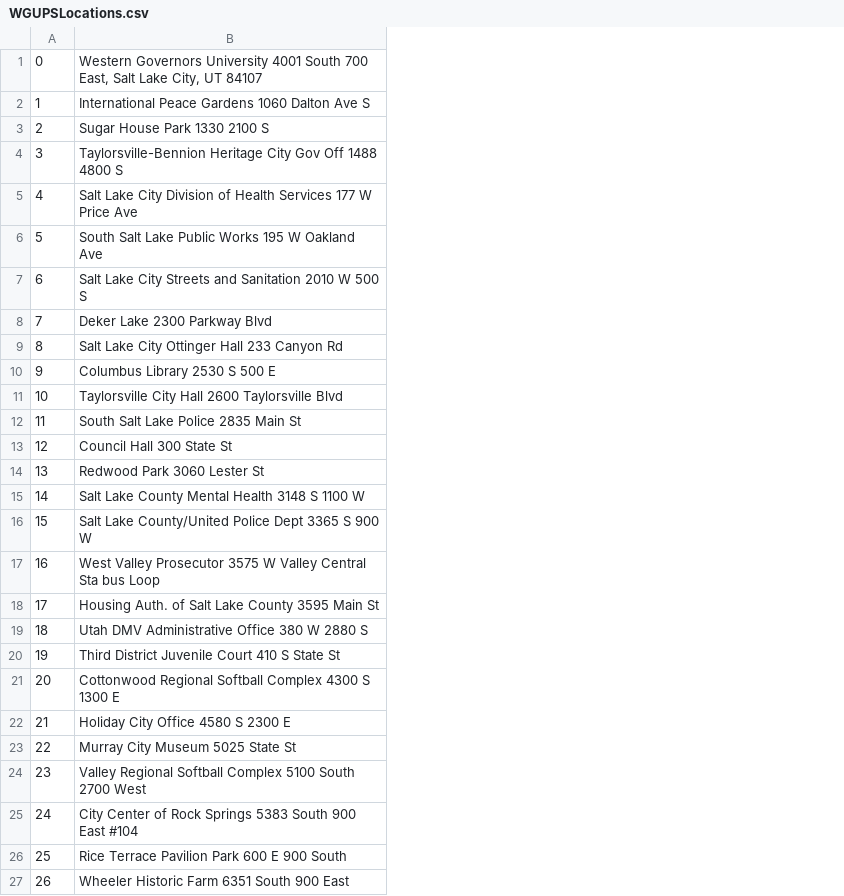
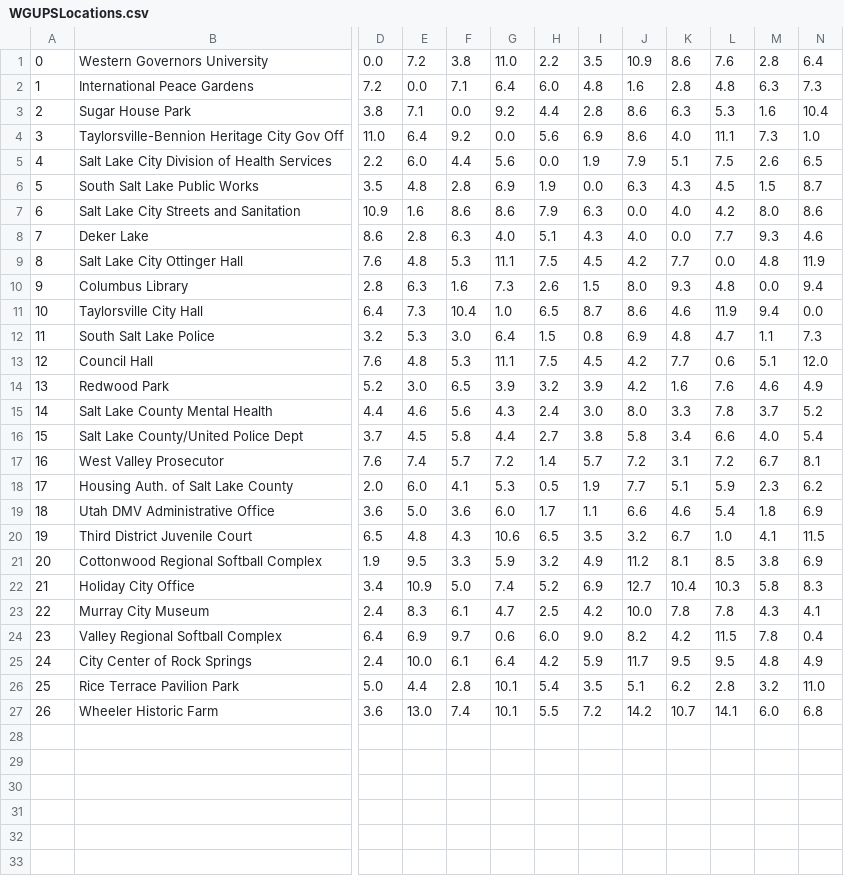
Before and after one commit to LuketheDuke1193/TravellingSalesmanAlgorithm, a CSV file: WGUPSLocations.csv, drawn as a sheet; only a part is shown, gaps mark what is left out; removed rows and columns are numbered as before the commit, all else as after; the diff covers the shown part only; the diff names each change by its address in the sheet, - before the commit and + after, or states it on an @@ line.

Commit message:
Reworked location data structure. Keeping graph class included for now in case I decide to go back. Added in data member cargo_addresses for packages to compare to distances on each delivery.

```diff
--- a/WGUPSLocations.csv
+++ b/WGUPSLocations.csv
-column B, rows 1-27: Western Governors University 4001 South 700 East, Salt Lake City, UT 84107 | International Peace Gardens 1060 Dalton Ave S | Sugar House Park 1330 2100 S | Taylorsville-Bennion Heritage City Gov Off 1488 4800 S | Salt Lake City Division of Health Services 177 W Price Ave | South Salt Lake Public Works 195 W Oakland Ave | Salt Lake City Streets and Sanitation 2010 W 500 S | Deker Lake 2300 Parkway Blvd | Salt Lake City Ottinger Hall 233 Canyon Rd | Columbus Library 2530 S 500 E | Taylorsville City Hall 2600 Taylorsville Blvd | South Salt Lake Police 2835 Main St | Council Hall 300 State St | Redwood Park 3060 Lester St | Salt Lake County Mental Health 3148 S 1100 W | Salt Lake County/United Police Dept 3365 S 900 W | West Valley Prosecutor 3575 W Valley Central Sta bus Loop | Housing Auth. of Salt Lake County 3595 Main St | Utah DMV Administrative Office 380 W 2880 S | Third District Juvenile Court 410 S State St | Cottonwood Regional Softball Complex 4300 S 1300 E | Holiday City Office 4580 S 2300 E | Murray City Museum 5025 State St | Valley Regional Softball Complex 5100 South 2700 West | City Center of Rock Springs 5383 South 900 East #104 | Rice Terrace Pavilion Park 600 E 900 South | Wheeler Historic Farm 6351 South 900 East
+column B, rows 1-27: Western Governors University | International Peace Gardens | Sugar House Park | Taylorsville-Bennion Heritage City Gov Off | Salt Lake City Division of Health Services | South Salt Lake Public Works | Salt Lake City Streets and Sanitation | Deker Lake | Salt Lake City Ottinger Hall | Columbus Library | Taylorsville City Hall | South Salt Lake Police | Council Hall | Redwood Park | Salt Lake County Mental Health | Salt Lake County/United Police Dept | West Valley Prosecutor | Housing Auth. of Salt Lake County | Utah DMV Administrative Office | Third District Juvenile Court | Cottonwood Regional Softball Complex | Holiday City Office | Murray City Museum | Valley Regional Softball Complex | City Center of Rock Springs | Rice Terrace Pavilion Park | Wheeler Historic Farm
+column D, rows 1-27: 0.0 | 7.2 | 3.8 | 11.0 | 2.2 | 3.5 | 10.9 | 8.6 | 7.6 | 2.8 | 6.4 | 3.2 | 7.6 | 5.2 | 4.4 | 3.7 | 7.6 | 2.0 | 3.6 | 6.5 | 1.9 | 3.4 | 2.4 | 6.4 | 2.4 | 5.0 | 3.6
+column E, rows 1-27: 7.2 | 0.0 | 7.1 | 6.4 | 6.0 | 4.8 | 1.6 | 2.8 | 4.8 | 6.3 | 7.3 | 5.3 | 4.8 | 3.0 | 4.6 | 4.5 | 7.4 | 6.0 | 5.0 | 4.8 | 9.5 | 10.9 | 8.3 | 6.9 | 10.0 | 4.4 | 13.0
+column F, rows 1-27: 3.8 | 7.1 | 0.0 | 9.2 | 4.4 | 2.8 | 8.6 | 6.3 | 5.3 | 1.6 | 10.4 | 3.0 | 5.3 | 6.5 | 5.6 | 5.8 | 5.7 | 4.1 | 3.6 | 4.3 | 3.3 | 5.0 | 6.1 | 9.7 | 6.1 | 2.8 | 7.4
+column G, rows 1-27: 11.0 | 6.4 | 9.2 | 0.0 | 5.6 | 6.9 | 8.6 | 4.0 | 11.1 | 7.3 | 1.0 | 6.4 | 11.1 | 3.9 | 4.3 | 4.4 | 7.2 | 5.3 | 6.0 | 10.6 | 5.9 | 7.4 | 4.7 | 0.6 | 6.4 | 10.1 | 10.1
+column H, rows 1-27: 2.2 | 6.0 | 4.4 | 5.6 | 0.0 | 1.9 | 7.9 | 5.1 | 7.5 | 2.6 | 6.5 | 1.5 | 7.5 | 3.2 | 2.4 | 2.7 | 1.4 | 0.5 | 1.7 | 6.5 | 3.2 | 5.2 | 2.5 | 6.0 | 4.2 | 5.4 | 5.5
+column I, rows 1-27: 3.5 | 4.8 | 2.8 | 6.9 | 1.9 | 0.0 | 6.3 | 4.3 | 4.5 | 1.5 | 8.7 | 0.8 | 4.5 | 3.9 | 3.0 | 3.8 | 5.7 | 1.9 | 1.1 | 3.5 | 4.9 | 6.9 | 4.2 | 9.0 | 5.9 | 3.5 | 7.2
+column J, rows 1-27: 10.9 | 1.6 | 8.6 | 8.6 | 7.9 | 6.3 | 0.0 | 4.0 | 4.2 | 8.0 | 8.6 | 6.9 | 4.2 | 4.2 | 8.0 | 5.8 | 7.2 | 7.7 | 6.6 | 3.2 | 11.2 | 12.7 | 10.0 | 8.2 | 11.7 | 5.1 | 14.2
+column K, rows 1-27: 8.6 | 2.8 | 6.3 | 4.0 | 5.1 | 4.3 | 4.0 | 0.0 | 7.7 | 9.3 | 4.6 | 4.8 | 7.7 | 1.6 | 3.3 | 3.4 | 3.1 | 5.1 | 4.6 | 6.7 | 8.1 | 10.4 | 7.8 | 4.2 | 9.5 | 6.2 | 10.7
+column L, rows 1-27: 7.6 | 4.8 | 5.3 | 11.1 | 7.5 | 4.5 | 4.2 | 7.7 | 0.0 | 4.8 | 11.9 | 4.7 | 0.6 | 7.6 | 7.8 | 6.6 | 7.2 | 5.9 | 5.4 | 1.0 | 8.5 | 10.3 | 7.8 | 11.5 | 9.5 | 2.8 | 14.1
+column M, rows 1-27: 2.8 | 6.3 | 1.6 | 7.3 | 2.6 | 1.5 | 8.0 | 9.3 | 4.8 | 0.0 | 9.4 | 1.1 | 5.1 | 4.6 | 3.7 | 4.0 | 6.7 | 2.3 | 1.8 | 4.1 | 3.8 | 5.8 | 4.3 | 7.8 | 4.8 | 3.2 | 6.0
+column N, rows 1-27: 6.4 | 7.3 | 10.4 | 1.0 | 6.5 | 8.7 | 8.6 | 4.6 | 11.9 | 9.4 | 0.0 | 7.3 | 12.0 | 4.9 | 5.2 | 5.4 | 8.1 | 6.2 | 6.9 | 11.5 | 6.9 | 8.3 | 4.1 | 0.4 | 4.9 | 11.0 | 6.8
```
Also changed, not shown: 16 added columns and 3 edited cells elsewhere in this file, 5 other files.
